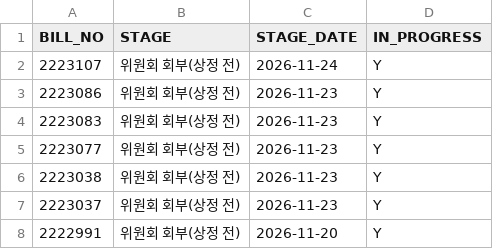
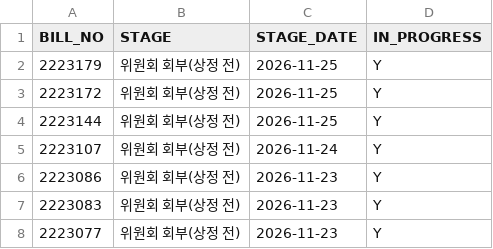
Before and after one commit to cbnu-lawmap/law-impact-map, a CSV file: data/bills_stage.csv, drawn as a sheet; only a part is shown; the shorter side is filled out with more unchanged rows; the diff names each change by its address in the sheet, - before the commit and + after, or states it on an @@ line.

```diff
--- a/data/bills_stage.csv
+++ b/data/bills_stage.csv
+row 2: 2223179 | 위원회 회부(상정 전) | 2026-11-25 | Y
+row 3: 2223172 | 위원회 회부(상정 전) | 2026-11-25 | Y
+row 4: 2223144 | 위원회 회부(상정 전) | 2026-11-25 | Y
```
Also changed, not shown: data/bills_field_pred.csv, data/bills_seen.csv, 3 other files.
